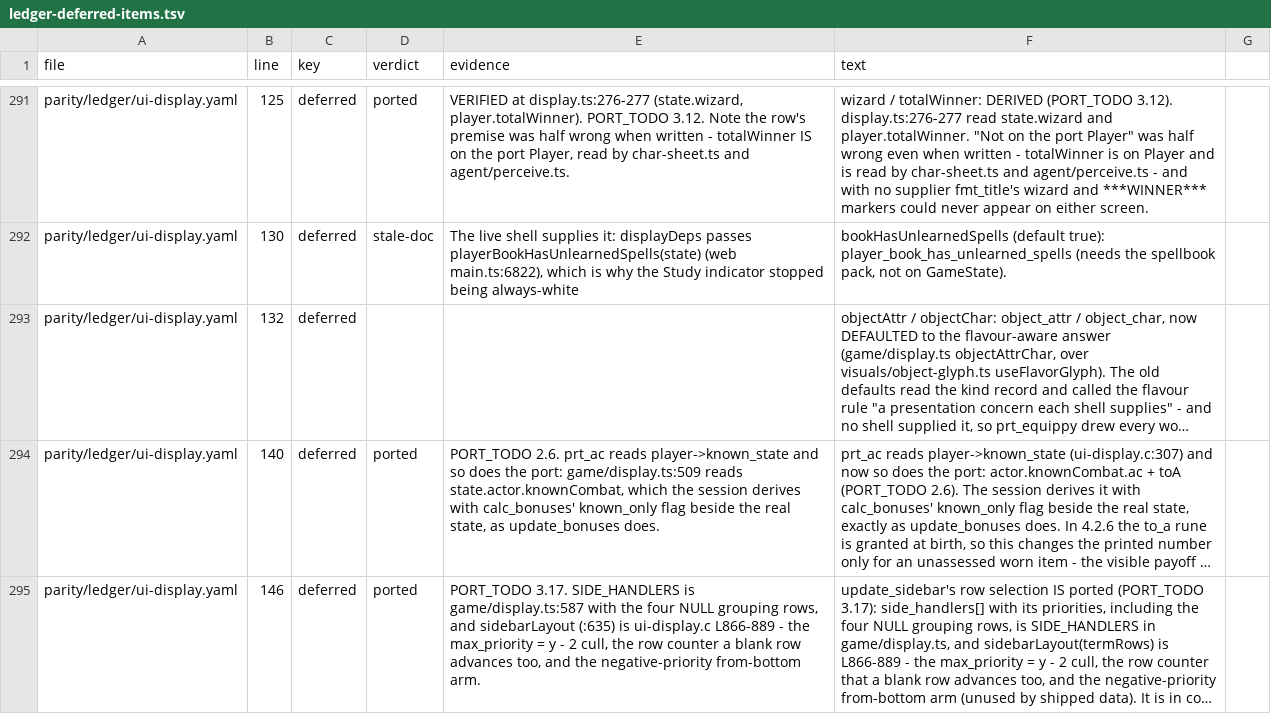
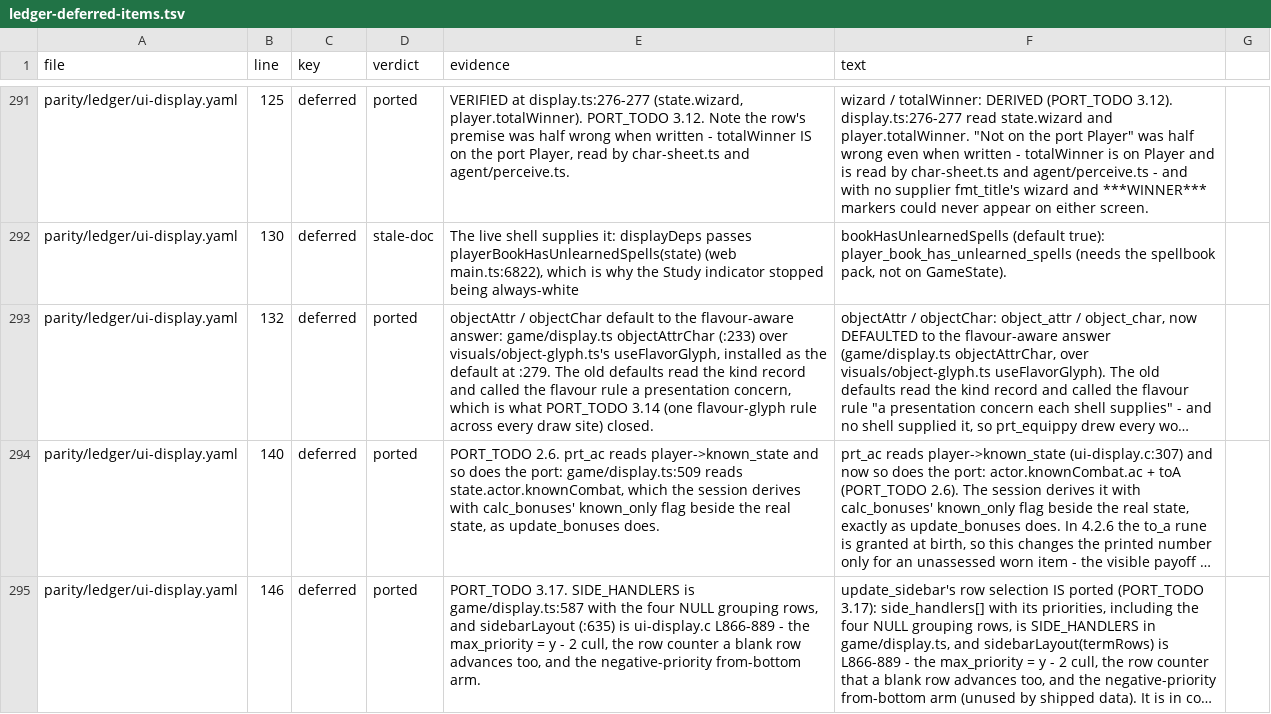
Before and after one commit to neostryder/neo-angband, a TSV file: parity/reports/ledger-deferred-items.tsv, drawn as a sheet; only a part is shown, gaps mark what is left out; long unchanged cells end in …; the diff covers the shown part only; the diff names each change by its address in the sheet, - before the commit and + after, or states it on an @@ line.

```diff
--- a/parity/reports/ledger-deferred-items.tsv
+++ b/parity/reports/ledger-deferred-items.tsv
-D293 (verdict): (empty)
+D293 (verdict): ported
-E293 (evidence): (empty)
+E293 (evidence): objectAttr / objectChar default to the flavour-aware answer: game/display.ts objectAttrChar (:233) over visuals/object-glyph.ts's useFlavorGlyph, installed as the default at :279. The old defaults read the kind record and called the flavour rule a presentation concern, which is what PORT_TODO 3.14 (one flavour-glyph rule across every draw site) closed.
```
Also changed, not shown: 8 edited cells elsewhere in this file, 1 other file.
